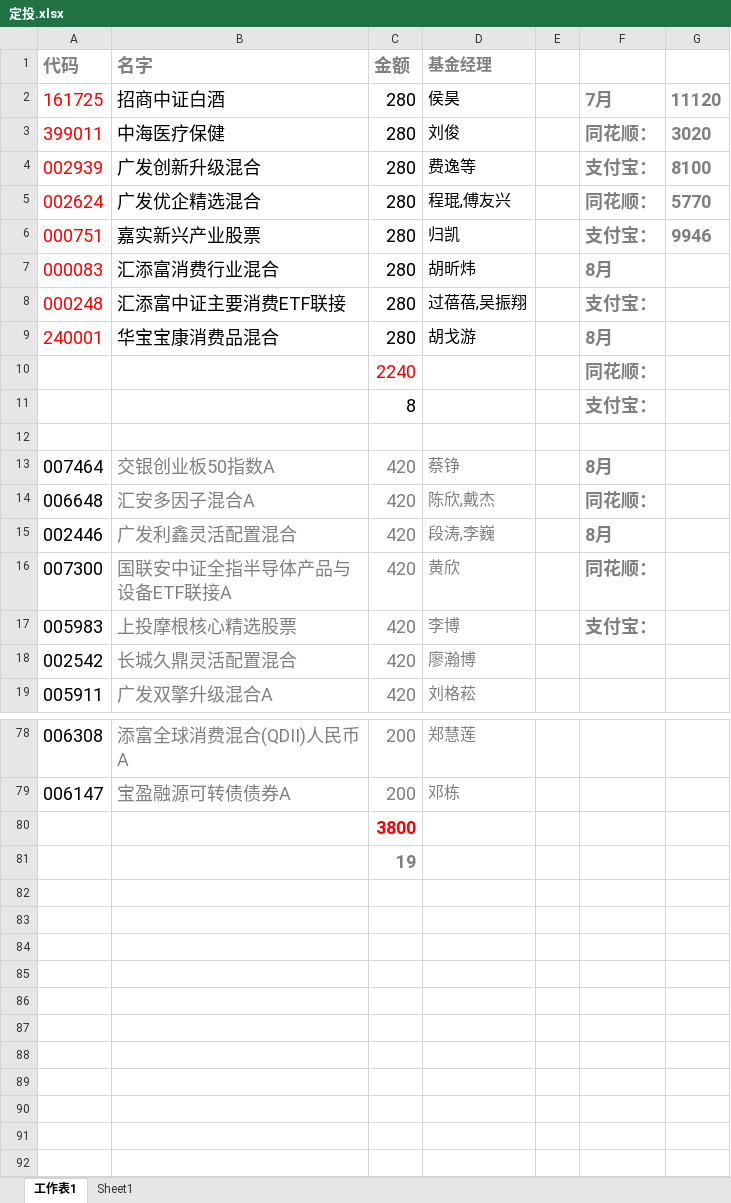
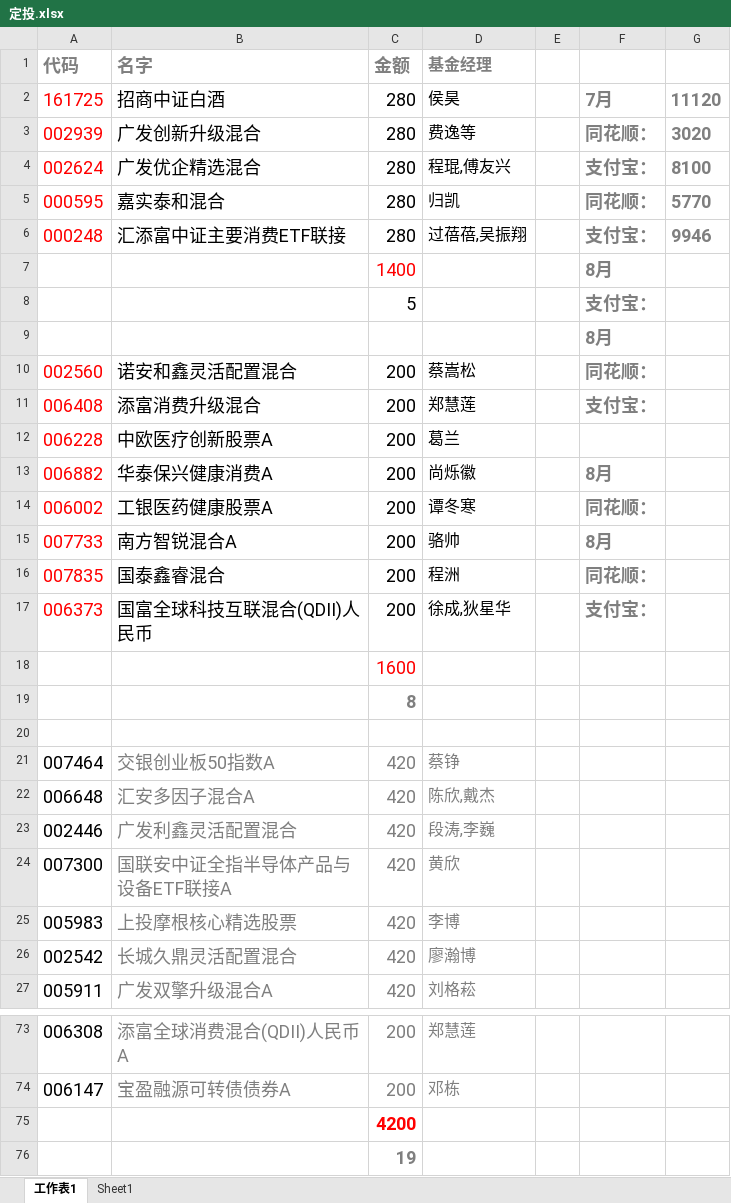
Before and after one commit to lijiadashaoye/jijinfenxi, an Excel workbook: 定投.xlsx, sheet 工作表1, drawn as a sheet; only a part is shown, gaps mark what is left out; values as stored, in another font and other column widths than the file's, no borders; removed rows and columns are numbered as before the commit, all else as after; the diff covers the shown part only; the diff names each change by its address in the sheet, - before the commit and + after, or states it on an @@ line.

```diff
--- a/定投.xlsx (sheet 工作表1)
+++ b/定投.xlsx (sheet 工作表1)
-row 3: 399011 | 中海医疗保健 | 280 | 刘俊 |  | 同花顺： | 3020
-F3: 支付宝：
+F3: 同花顺：
-G3: 8100
+G3: 3020
-F4: 同花顺：
+F4: 支付宝：
-G4: 5770
+G4: 8100
-row 6: 000751 | 嘉实新兴产业股票 | 280 | 归凯 |  | 支付宝： | 9946
-row 7: 000083 | 汇添富消费行业混合 | 280 | 胡昕炜 |  | 8月
+row 5: 000595 | 嘉实泰和混合 | 280 | 归凯 |  | 同花顺： | 5770
-G6: (empty)
+G6: 9946
-row 9: 240001 | 华宝宝康消费品混合 | 280 | 胡戈游 |  | 8月
-row 10:  |  | 2240 |  |  | 同花顺：
-row 11:  |  | 8 |  |  | 支付宝：
+row 7:  |  | 1400 |  |  | 8月
+row 8:  |  | 5 |  |  | 支付宝：
+row 9:  |  |  |  |  | 8月
+row 10: 002560 | 诺安和鑫灵活配置混合 | 200 | 蔡嵩松 |  | 同花顺：
+row 11: 006408 | 添富消费升级混合 | 200 | 郑慧莲 |  | 支付宝：
@@ row 49 moved to row 12: 006228 @@
+row 13: 006882 | 华泰保兴健康消费A | 200 | 尚烁徽 |  | 8月
+row 14: 006002 | 工银医药健康股票A | 200 | 谭冬寒 |  | 同花顺：
+row 15: 007733 | 南方智锐混合A | 200 | 骆帅 |  | 8月
+row 16: 007835 | 国泰鑫睿混合 | 200 | 程洲 |  | 同花顺：
+row 17: 006373 | 国富全球科技互联混合(QDII)人民币 | 200 | 徐成,狄星华 |  | 支付宝：
+row 18:  |  | 1600
@@ row 57 moved to row 19: 8 @@
-F21: 8月
+F21: (empty)
-F22: 同花顺：
+F22: (empty)
-F23: 8月
+F23: (empty)
-F24: 同花顺：
+F24: (empty)
-F25: 支付宝：
+F25: (empty)
-C75 (金额): 3800
+C75 (金额): 4200
```
Also changed, not shown: 11 removed rows and 8 edited cells elsewhere in this sheet, sheet Sheet1.
